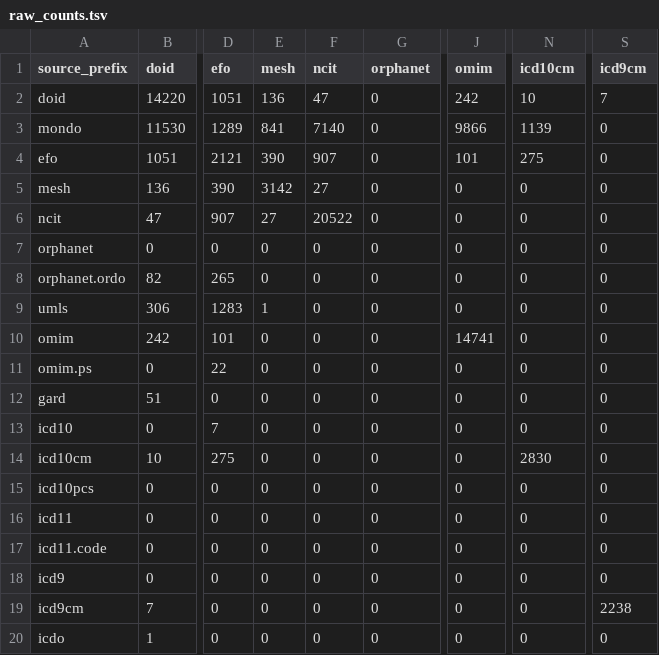
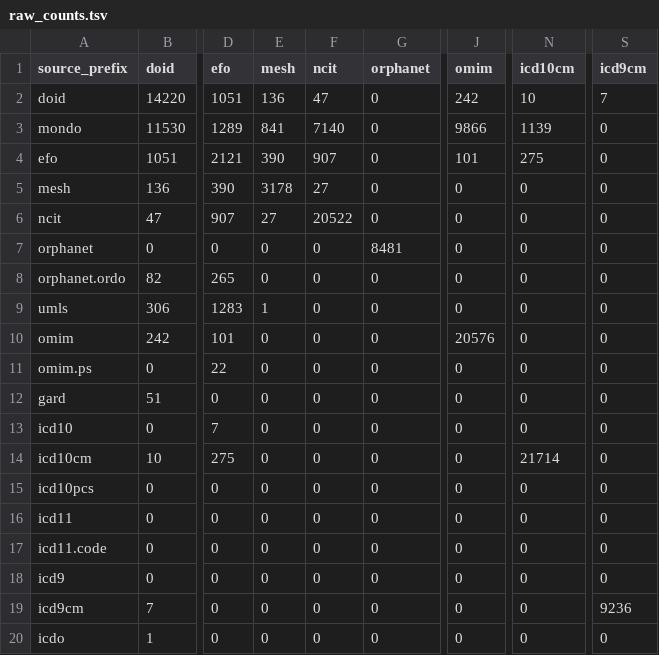
Before and after one commit to biopragmatics/semra, a TSV file: notebooks/landscape/disease/raw_counts.tsv, drawn as a sheet; only a part is shown, gaps mark what is left out; the diff names each change by its address in the sheet, - before the commit and + after, or states it on an @@ line.

Commit message:
Update disease and protein complex landscapes

```diff
--- a/notebooks/landscape/disease/raw_counts.tsv
+++ b/notebooks/landscape/disease/raw_counts.tsv
-E5 (mesh): 3142
+E5 (mesh): 3178
-G7 (orphanet): 0
+G7 (orphanet): 8481
-J10 (omim): 14741
+J10 (omim): 20576
-N14 (icd10cm): 2830
+N14 (icd10cm): 21714
-S19 (icd9cm): 2238
+S19 (icd9cm): 9236
```
Also changed, not shown: notebooks/landscape/complex/counts.tsv, notebooks/landscape/complex/raw_counts.tsv, 11 other files.
